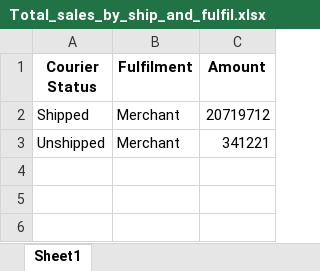
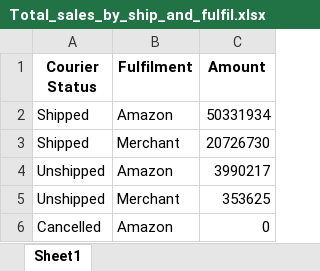
Before and after one commit to anishkumar63588/Analysing_Amazon_Sales_Data, an Excel workbook: Total_sales_by_ship_and_fulfil.xlsx, sheet Sheet1, drawn as a sheet; values as stored, in another font and other column widths than the file's, no borders; addresses are those after the commit; the diff names each change by its address in the sheet, - before the commit and + after, or states it on an @@ line.

```diff
--- a/Total_sales_by_ship_and_fulfil.xlsx (sheet Sheet1)
+++ b/Total_sales_by_ship_and_fulfil.xlsx (sheet Sheet1)
+row 2: Shipped | Amazon | 50331934
-C3 (Amount): 20719712
+C3 (Amount): 20726730
+row 4: Unshipped | Amazon | 3990217
-C5 (Amount): 341221
+C5 (Amount): 353625
+row 6: Cancelled | Amazon | 0
```
Also changed, not shown: average_sale_by_category_and_status.xlsx, 1 other file.
